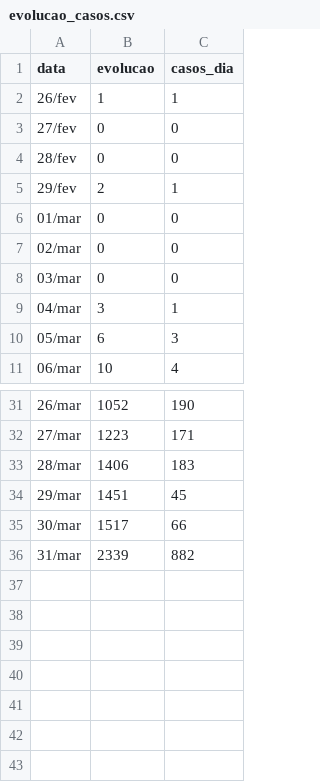
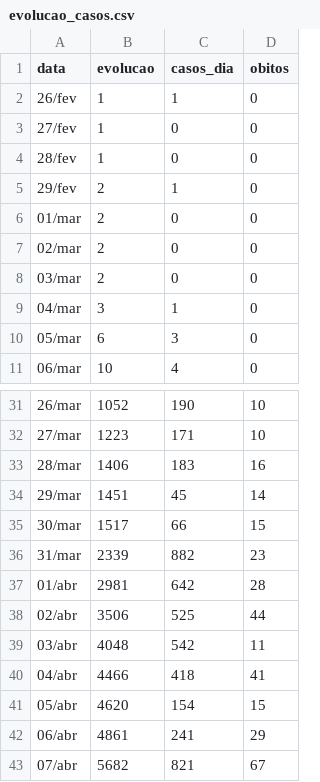
Before and after one commit to wilsonjr/wilsonjr.github.io, a CSV file: coronavirus/data/evolucao_casos.csv, drawn as a sheet; only a part is shown, gaps mark what is left out; the diff names each change by its address in the sheet, - before the commit and + after, or states it on an @@ line.

```diff
--- a/coronavirus/data/evolucao_casos.csv
+++ b/coronavirus/data/evolucao_casos.csv
+column D (obitos), rows 2-11: all 0; rows 31-36: 10 | 10 | 16 | 14 | 15 | 23
-B3:B4 (evolucao): 0
+B3:B4 (evolucao): 1
-B6:B8 (evolucao): 0
+B6:B8 (evolucao): 2
+row 37: 01/abr | 2981 | 642 | 28
+row 38: 02/abr | 3506 | 525 | 44
+row 39: 03/abr | 4048 | 542 | 11
+row 40: 04/abr | 4466 | 418 | 41
+row 41: 05/abr | 4620 | 154 | 15
+row 42: 06/abr | 4861 | 241 | 29
+row 43: 07/abr | 5682 | 821 | 67
```
Also changed, not shown: 48 other files.
